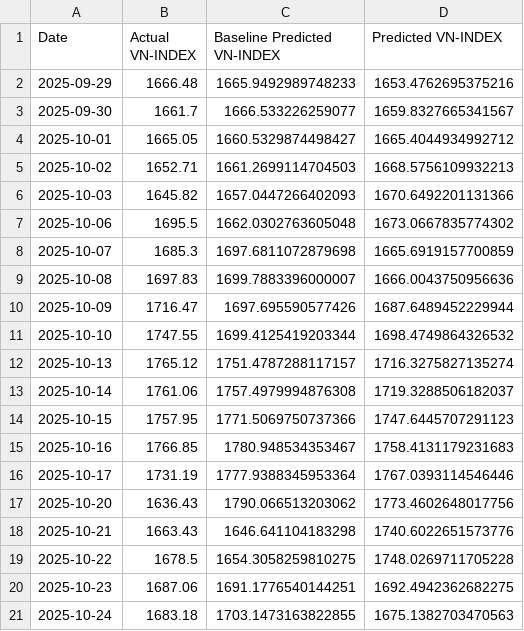
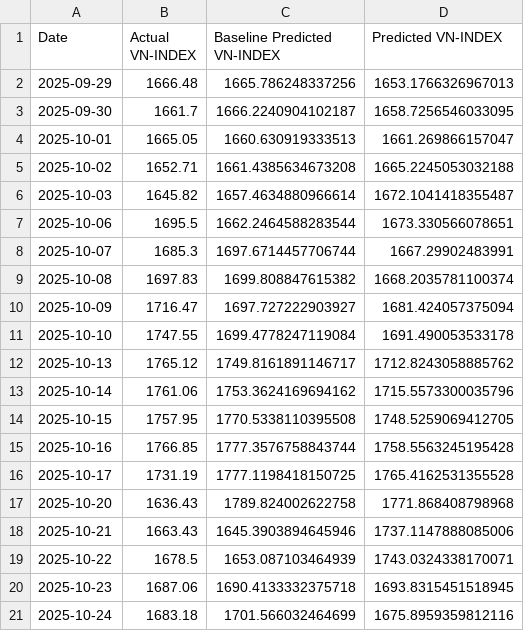
Before and after one commit to knam2609/vn_index, a CSV file: forecast_result/vn_index/final_Transformer.csv, drawn as a sheet.

```diff
--- a/forecast_result/vn_index/final_Transformer.csv
+++ b/forecast_result/vn_index/final_Transformer.csv
@@ -1,21 +1,21 @@
 Date,Actual VN-INDEX,Baseline Predicted VN-INDEX,Predicted VN-INDEX
-2025-09-29,1666.48,1665.9492989748233,1653.4762695375216
-2025-09-30,1661.7,1666.533226259077,1659.8327665341567
-2025-10-01,1665.05,1660.5329874498427,1665.4044934992712
-2025-10-02,1652.71,1661.2699114704503,1668.5756109932213
-2025-10-03,1645.82,1657.0447266402093,1670.6492201131366
-2025-10-06,1695.5,1662.0302763605048,1673.0667835774302
-2025-10-07,1685.3,1697.6811072879698,1665.6919157700859
-2025-10-08,1697.83,1699.7883396000007,1666.0043750956636
-2025-10-09,1716.47,1697.695590577426,1687.6489452229944
-2025-10-10,1747.55,1699.4125419203344,1698.4749864326532
-2025-10-13,1765.12,1751.4787288117157,1716.3275827135274
-2025-10-14,1761.06,1757.4979994876308,1719.3288506182037
-2025-10-15,1757.95,1771.5069750737366,1747.6445707291123
-2025-10-16,1766.85,1780.948534353467,1758.4131179231683
-2025-10-17,1731.19,1777.9388345953364,1767.0393114546446
-2025-10-20,1636.43,1790.066513203062,1773.4602648017756
-2025-10-21,1663.43,1646.641104183298,1740.6022651573776
-2025-10-22,1678.5,1654.3058259810275,1748.0269711705228
-2025-10-23,1687.06,1691.1776540144251,1692.4942362682275
-2025-10-24,1683.18,1703.1473163822855,1675.1382703470563
+2025-09-29,1666.48,1665.786248337256,1653.1766326967013
+2025-09-30,1661.7,1666.2240904102187,1658.7256546033095
+2025-10-01,1665.05,1660.630919333513,1661.269866157047
+2025-10-02,1652.71,1661.4385634673208,1665.2245053032188
+2025-10-03,1645.82,1657.4634880966614,1672.1041418355487
+2025-10-06,1695.5,1662.2464588283544,1673.330566078651
+2025-10-07,1685.3,1697.6714457706744,1667.29902483991
+2025-10-08,1697.83,1699.808847615382,1668.2035781100374
+2025-10-09,1716.47,1697.727222903927,1681.424057375094
+2025-10-10,1747.55,1699.4778247119084,1691.490053533178
+2025-10-13,1765.12,1749.8161891146717,1712.8243058885762
+2025-10-14,1761.06,1753.3624169694162,1715.5573300035796
+2025-10-15,1757.95,1770.5338110395508,1748.5259069412705
+2025-10-16,1766.85,1777.3576758843744,1758.5563245195428
+2025-10-17,1731.19,1777.1198418150725,1765.4162531355528
+2025-10-20,1636.43,1789.824002622758,1771.868408798968
+2025-10-21,1663.43,1645.3903894645946,1737.1147888085006
+2025-10-22,1678.5,1653.087103464939,1743.0324338170071
+2025-10-23,1687.06,1690.4133332375718,1693.8315451518945
+2025-10-24,1683.18,1701.566032464699,1675.8959359812116
```
Also changed, not shown: forecast_result/vn_index/final_LSTM.csv, forecast_result/vn_index/final_NeuralProphet.csv, 50 other files.
